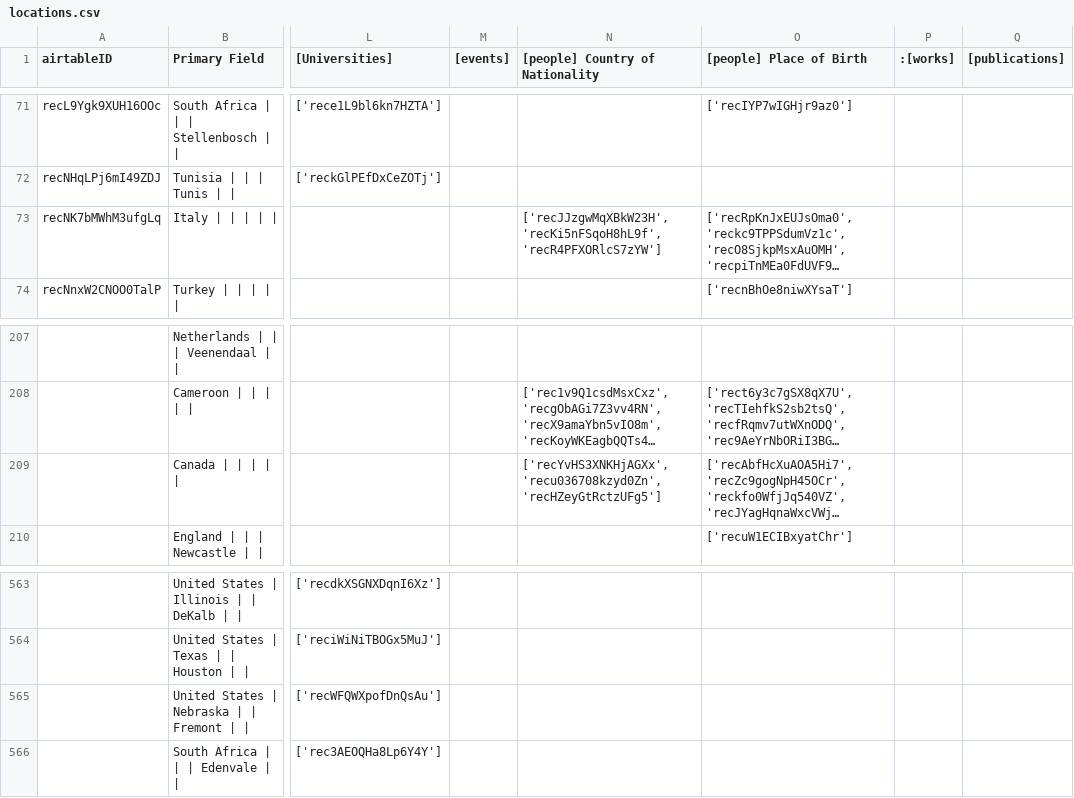
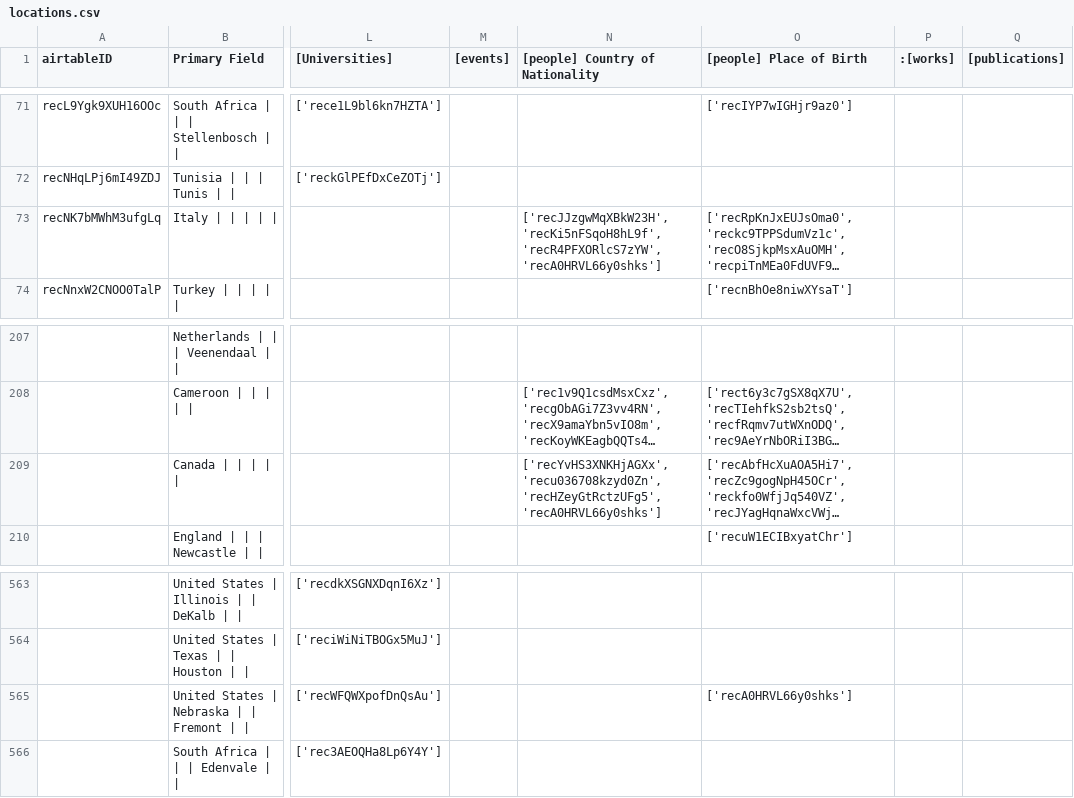
Before and after one commit to CDRH/data_african_poetics, a CSV file: scripts/airtableExport/csv/locations.csv, drawn as a sheet; only a part is shown, gaps mark what is left out; long unchanged cells end in …; the diff names each change by its address in the sheet, - before the commit and + after, or states it on an @@ line.

Commit message:
update tables from airtable

```diff
--- a/scripts/airtableExport/csv/locations.csv
+++ b/scripts/airtableExport/csv/locations.csv
-N73 ([people] Country of Nationality): ['recJJzgwMqXBkW23H', 'recKi5nFSqoH8hL9f', 'recR4PFXORlcS7zYW']
+N73 ([people] Country of Nationality): ['recJJzgwMqXBkW23H', 'recKi5nFSqoH8hL9f', 'recR4PFXORlcS7zYW', 'recA0HRVL66y0shks']
-N209 ([people] Country of Nationality): ['recYvHS3XNKHjAGXx', 'recu036708kzyd0Zn', 'recHZeyGtRctzUFg5']
+N209 ([people] Country of Nationality): ['recYvHS3XNKHjAGXx', 'recu036708kzyd0Zn', 'recHZeyGtRctzUFg5', 'recA0HRVL66y0shks']
-O565 ([people] Place of Birth): (empty)
+O565 ([people] Place of Birth): ['recA0HRVL66y0shks']
```
Also changed, not shown: 4 other files.
